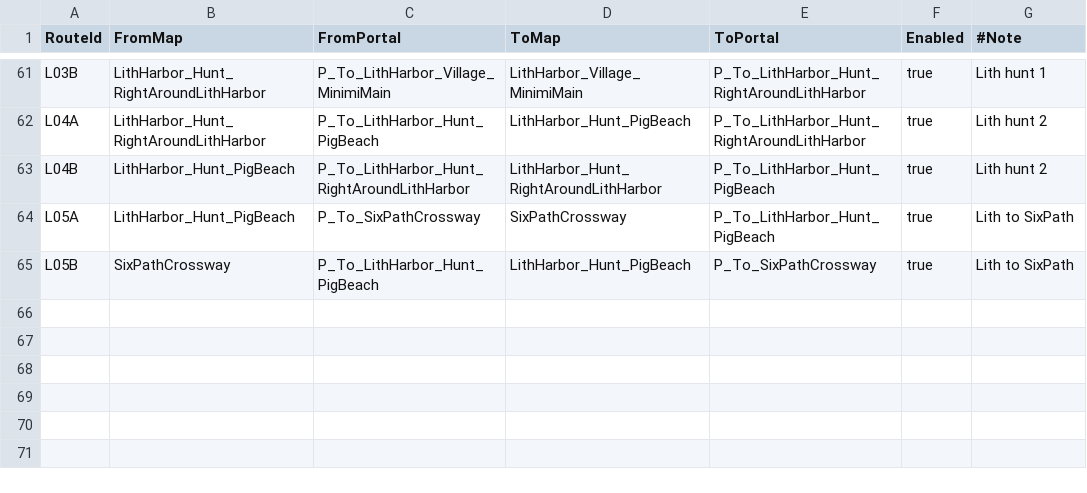
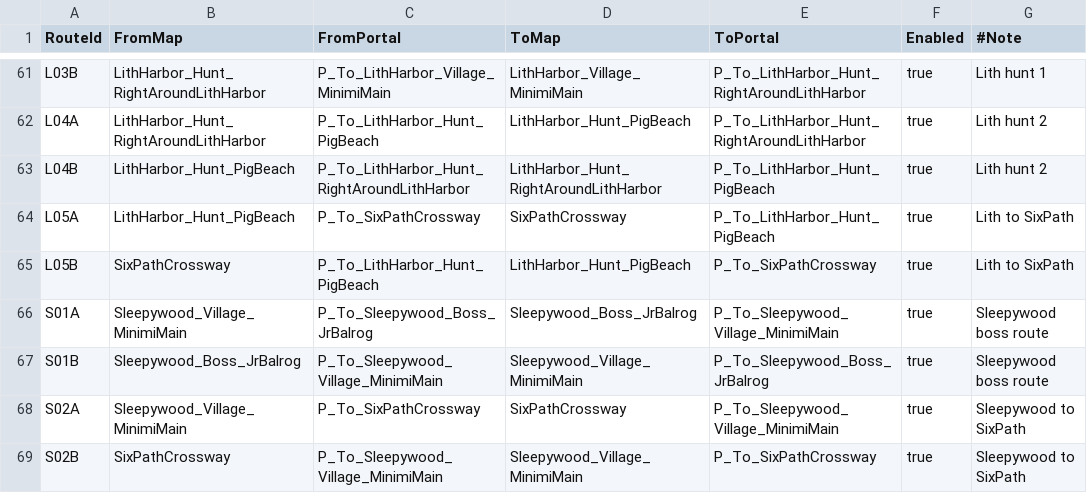
Before and after one commit to alsrn5172/villagedefense, a CSV file: RootDesk/MyDesk/PortalRoutes.csv, drawn as a sheet; only a part is shown, gaps mark what is left out.

```diff
--- a/RootDesk/MyDesk/PortalRoutes.csv
+++ b/RootDesk/MyDesk/PortalRoutes.csv
@@ -65 +65,5 @@ L05A,LithHarbor_Hunt_PigBeach,P_To_SixPathCrossway,SixPathCrossway,P_To_LithHarb
 L05B,SixPathCrossway,P_To_LithHarbor_Hunt_PigBeach,LithHarbor_Hunt_PigBeach,P_To_SixPathCrossway,true,Lith to SixPath
+S01A,Sleepywood_Village_MinimiMain,P_To_Sleepywood_Boss_JrBalrog,Sleepywood_Boss_JrBalrog,P_To_Sleepywood_Village_MinimiMain,true,Sleepywood boss route
+S01B,Sleepywood_Boss_JrBalrog,P_To_Sleepywood_Village_MinimiMain,Sleepywood_Village_MinimiMain,P_To_Sleepywood_Boss_JrBalrog,true,Sleepywood boss route
+S02A,Sleepywood_Village_MinimiMain,P_To_SixPathCrossway,SixPathCrossway,P_To_Sleepywood_Village_MinimiMain,true,Sleepywood to SixPath
+S02B,SixPathCrossway,P_To_Sleepywood_Village_MinimiMain,Sleepywood_Village_MinimiMain,P_To_SixPathCrossway,true,Sleepywood to SixPath
```
Also changed, not shown: 5 other files.
